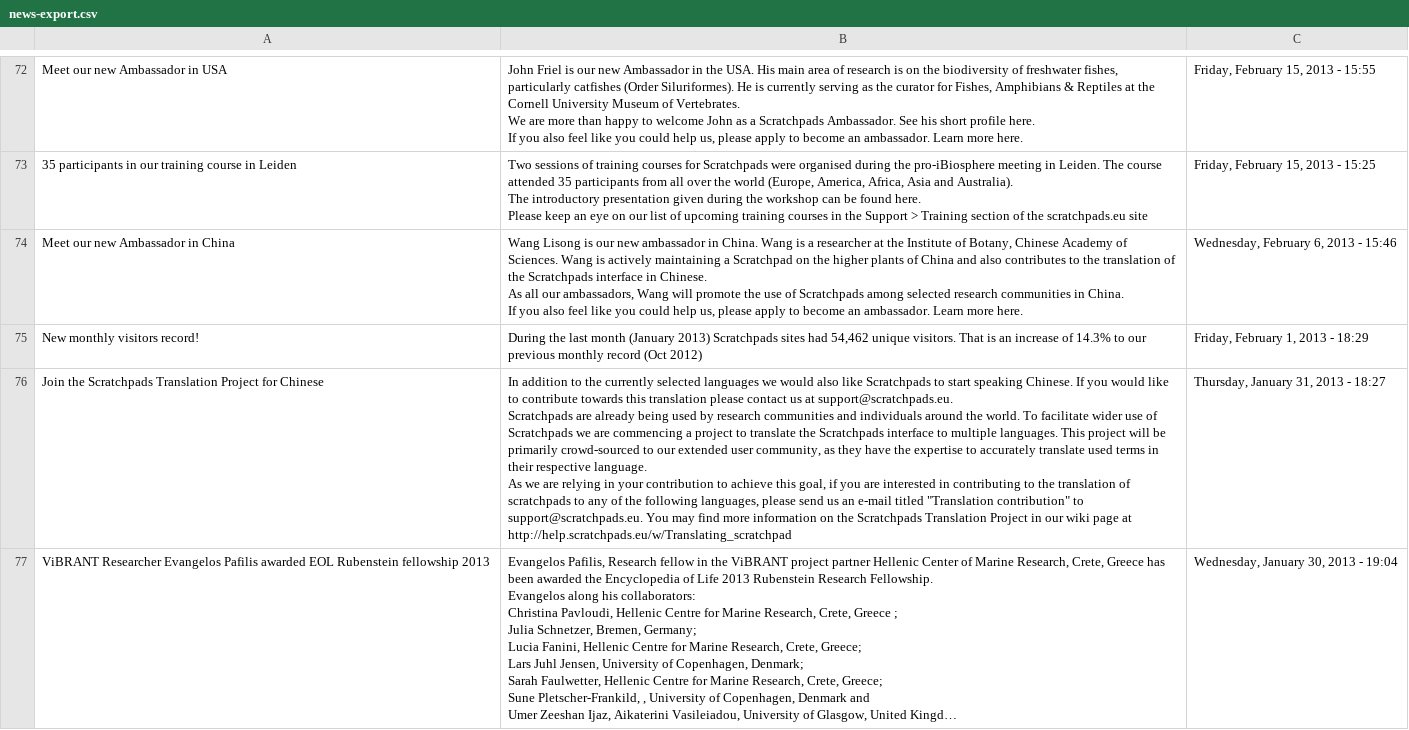
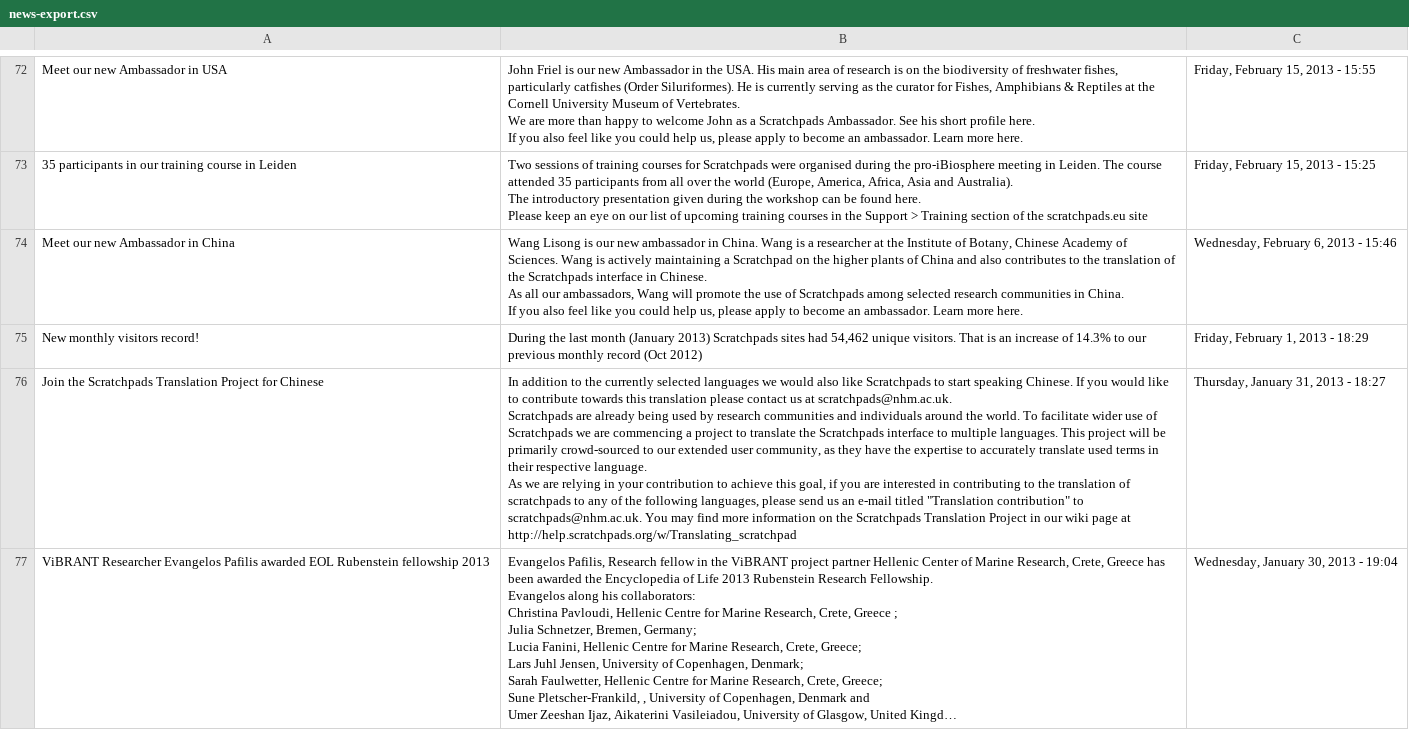
Before and after one commit to NaturalHistoryMuseum/scratchpads.org, a CSV file: scripts/news-export.csv, drawn as a sheet; only a part is shown, gaps mark what is left out; long unchanged cells end in …; ↵ is a line break in a cell; the diff covers the shown part only; the diff names each change by its address in the sheet, - before the commit and + after, or states it on an @@ line.

Commit message:
Change scratchpads.eu to scratchpads.org

```diff
--- a/scripts/news-export.csv
+++ b/scripts/news-export.csv
-B76: …us at support@scratchpads.eu. ↵ Scratchpads are already being used by research communities and individuals around the world. To facilitate wider use of Scratchpads we are commencing a project to translate the Scratchpads interface to multiple languages. This project will be primarily crowd-sourced to our extended user community, as they have the expertise to accurately translate used terms in their respective language. ↵ As we are relying in your contribution to achieve this goal, if you are interested in contributing to the translation of scratchpads to any of the following languages, please send us an e-mail titled "Translation contribution" to support@scratchpads.eu. You may find more information on the Scratchpads Translation Project in our wiki page at http://help.scratchpads.eu/w/Translating_scratchpad
+B76: …us at scratchpads@nhm.ac.uk. ↵ Scratchpads are already being used by research communities and individuals around the world. To facilitate wider use of Scratchpads we are commencing a project to translate the Scratchpads interface to multiple languages. This project will be primarily crowd-sourced to our extended user community, as they have the expertise to accurately translate used terms in their respective language. ↵ As we are relying in your contribution to achieve this goal, if you are interested in contributing to the translation of scratchpads to any of the following languages, please send us an e-mail titled "Translation contribution" to scratchpads@nhm.ac.uk. You may find more information on the Scratchpads Translation Project in our wiki page at http://help.scratchpads.org/w/Translating_scratchpad
```
Also changed, not shown: 8 edited cells elsewhere in this file, 29 other files.
